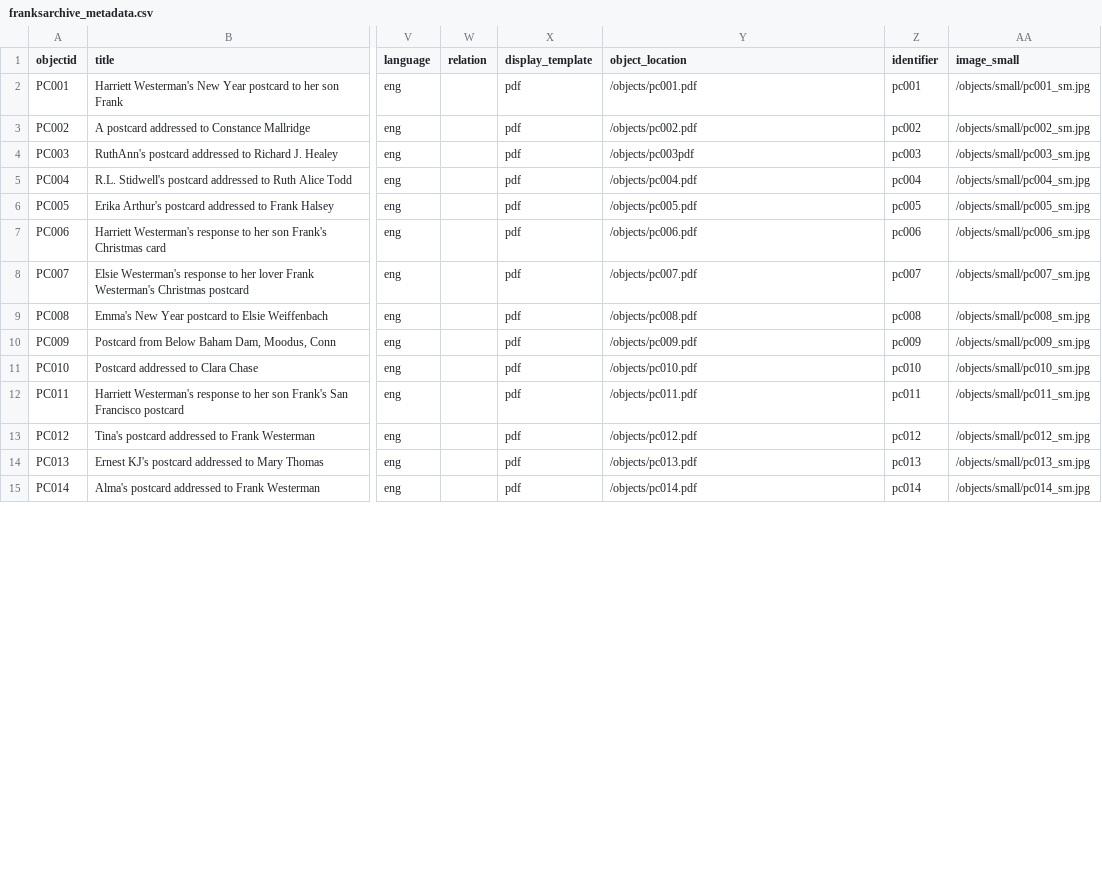
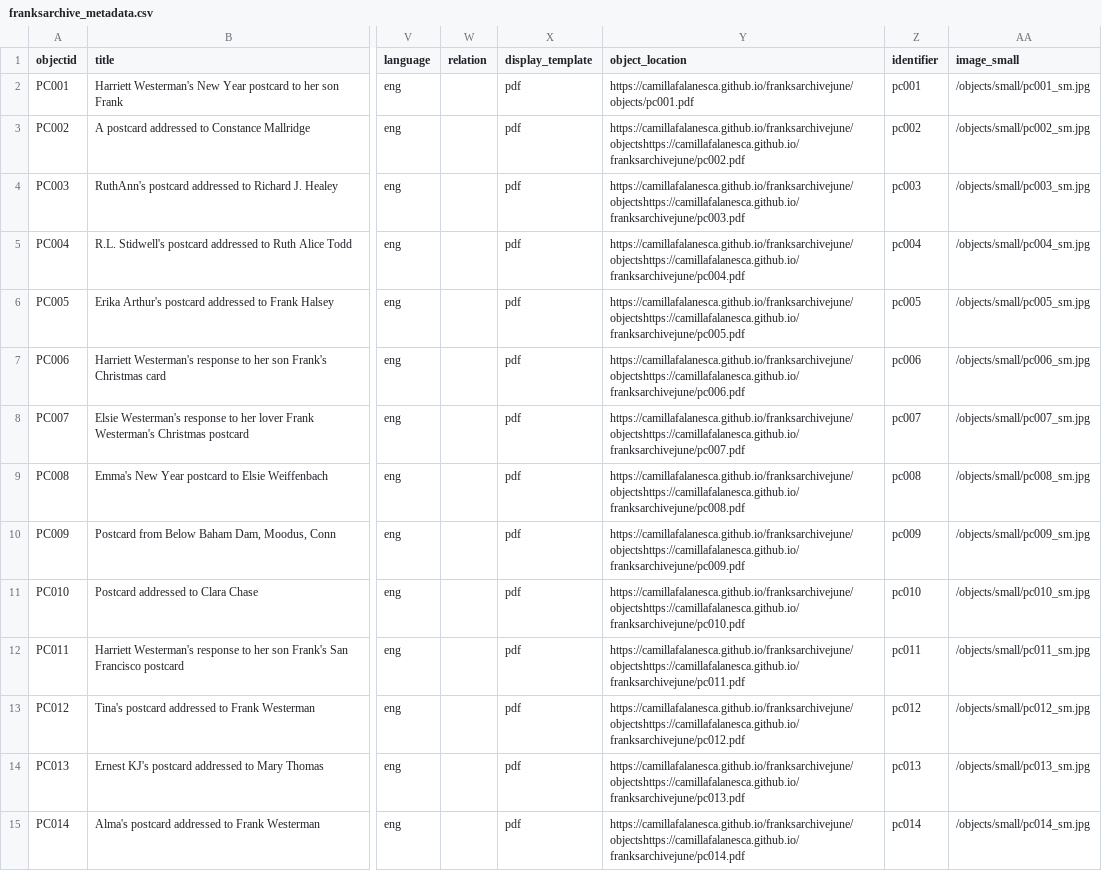
Before and after one commit to CamillaFalanesca/franksarchivejune, a CSV file: _data/franksarchive_metadata.csv, drawn as a sheet; only a part is shown, gaps mark what is left out; the diff covers the shown part only; the diff names each change by its address in the sheet, - before the commit and + after, or states it on an @@ line.

Commit message:
Update franksarchive_metadata.csv

```diff
--- a/_data/franksarchive_metadata.csv
+++ b/_data/franksarchive_metadata.csv
-Y2 (object_location): /objects/pc001.pdf
+Y2 (object_location): https://camillafalanesca.github.io/franksarchivejune/objects/pc001.pdf
-Y3 (object_location): /objects/pc002.pdf
+Y3 (object_location): https://camillafalanesca.github.io/franksarchivejune/objectshttps://camillafalanesca.github.io/franksarchivejune/pc002.pdf
-Y4 (object_location): /objects/pc003pdf
+Y4 (object_location): https://camillafalanesca.github.io/franksarchivejune/objectshttps://camillafalanesca.github.io/franksarchivejune/pc003.pdf
-Y5 (object_location): /objects/pc004.pdf
+Y5 (object_location): https://camillafalanesca.github.io/franksarchivejune/objectshttps://camillafalanesca.github.io/franksarchivejune/pc004.pdf
-Y6 (object_location): /objects/pc005.pdf
+Y6 (object_location): https://camillafalanesca.github.io/franksarchivejune/objectshttps://camillafalanesca.github.io/franksarchivejune/pc005.pdf
-Y7 (object_location): /objects/pc006.pdf
+Y7 (object_location): https://camillafalanesca.github.io/franksarchivejune/objectshttps://camillafalanesca.github.io/franksarchivejune/pc006.pdf
-Y8 (object_location): /objects/pc007.pdf
+Y8 (object_location): https://camillafalanesca.github.io/franksarchivejune/objectshttps://camillafalanesca.github.io/franksarchivejune/pc007.pdf
-Y9 (object_location): /objects/pc008.pdf
+Y9 (object_location): https://camillafalanesca.github.io/franksarchivejune/objectshttps://camillafalanesca.github.io/franksarchivejune/pc008.pdf
-Y10 (object_location): /objects/pc009.pdf
+Y10 (object_location): https://camillafalanesca.github.io/franksarchivejune/objectshttps://camillafalanesca.github.io/franksarchivejune/pc009.pdf
-Y11 (object_location): /objects/pc010.pdf
+Y11 (object_location): https://camillafalanesca.github.io/franksarchivejune/objectshttps://camillafalanesca.github.io/franksarchivejune/pc010.pdf
-Y12 (object_location): /objects/pc011.pdf
+Y12 (object_location): https://camillafalanesca.github.io/franksarchivejune/objectshttps://camillafalanesca.github.io/franksarchivejune/pc011.pdf
-Y13 (object_location): /objects/pc012.pdf
+Y13 (object_location): https://camillafalanesca.github.io/franksarchivejune/objectshttps://camillafalanesca.github.io/franksarchivejune/pc012.pdf
-Y14 (object_location): /objects/pc013.pdf
+Y14 (object_location): https://camillafalanesca.github.io/franksarchivejune/objectshttps://camillafalanesca.github.io/franksarchivejune/pc013.pdf
-Y15 (object_location): /objects/pc014.pdf
+Y15 (object_location): https://camillafalanesca.github.io/franksarchivejune/objectshttps://camillafalanesca.github.io/franksarchivejune/pc014.pdf
```
Also changed, not shown: 17 edited cells elsewhere in this file.
